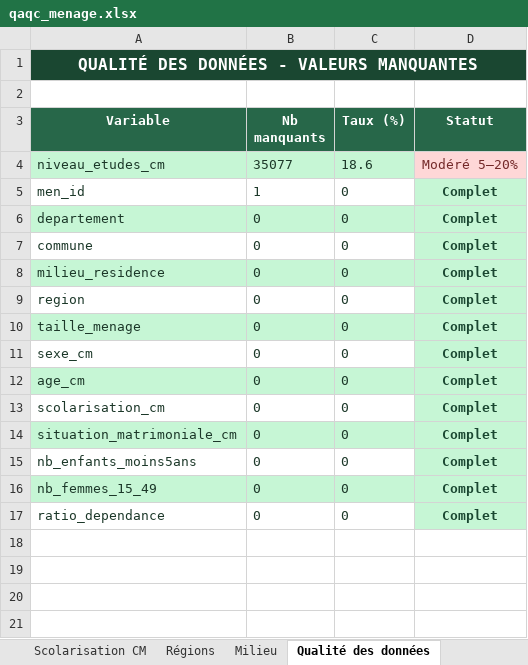
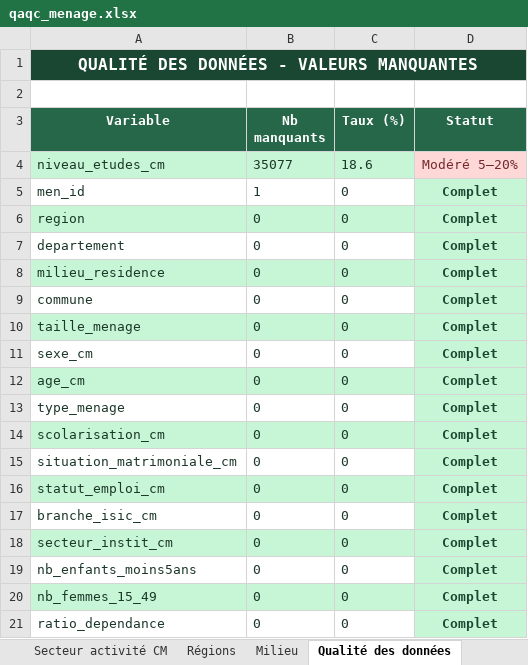
Before and after one commit to ba2664890/Groupe_2_traitement, an Excel workbook: data/output_qaqc/qaqc_menage.xlsx, sheet Qualité des données, drawn as a sheet; values as stored, in another font and other column widths than the file's, no borders; addresses are those after the commit; the diff names each change by its address in the sheet, - before the commit and + after, or states it on an @@ line.

```diff
--- a/data/output_qaqc/qaqc_menage.xlsx (sheet Qualité des données)
+++ b/data/output_qaqc/qaqc_menage.xlsx (sheet Qualité des données)
+sheet tab: Secteur activité CM
@@ row 9 moved to row 6: region @@
-A7:C7 fill: #C6F6D5
+A7:C7 fill: none
+row 13: type_menage | 0 | 0 | Complet
-A14:C14 fill: none
+A14:C14 fill: #C6F6D5
-A15:C15 fill: #C6F6D5
+A15:C15 fill: none
+row 16: statut_emploi_cm | 0 | 0 | Complet
+row 17: branche_isic_cm | 0 | 0 | Complet
+row 18: secteur_instit_cm | 0 | 0 | Complet
```
Also changed, not shown: sheet Résumé général, other sheet tabs, data/output_qaqc/qaqc_individus.xlsx, 19 other files.
